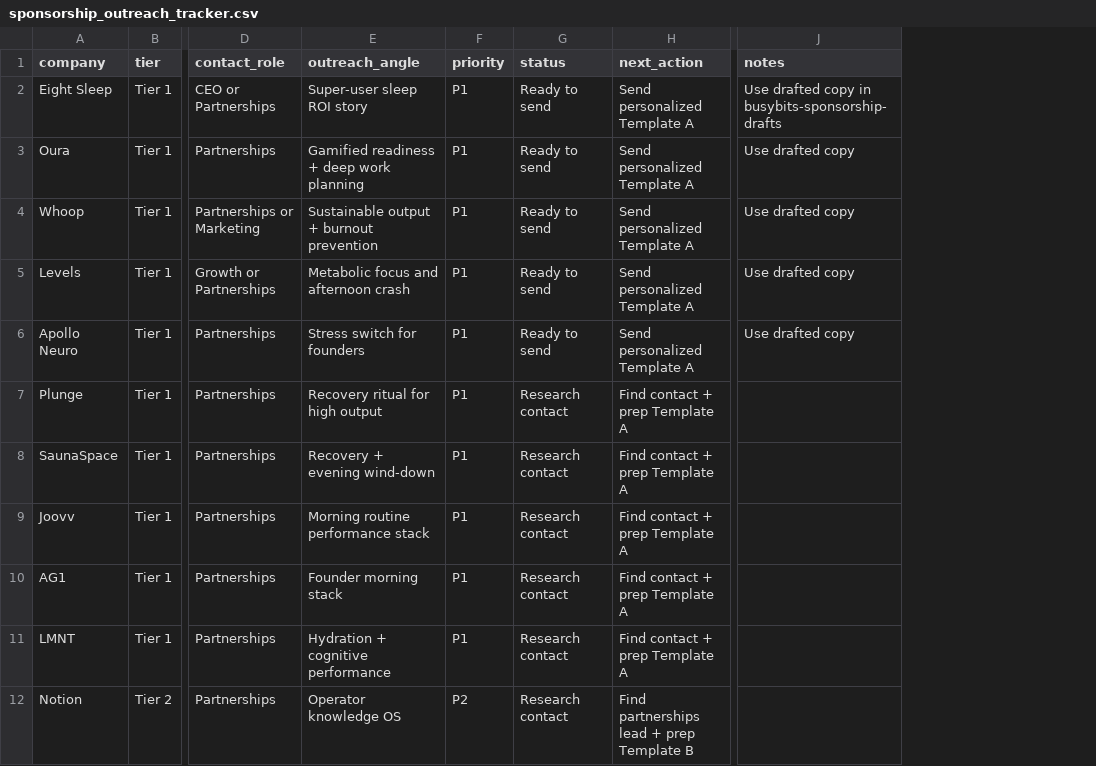
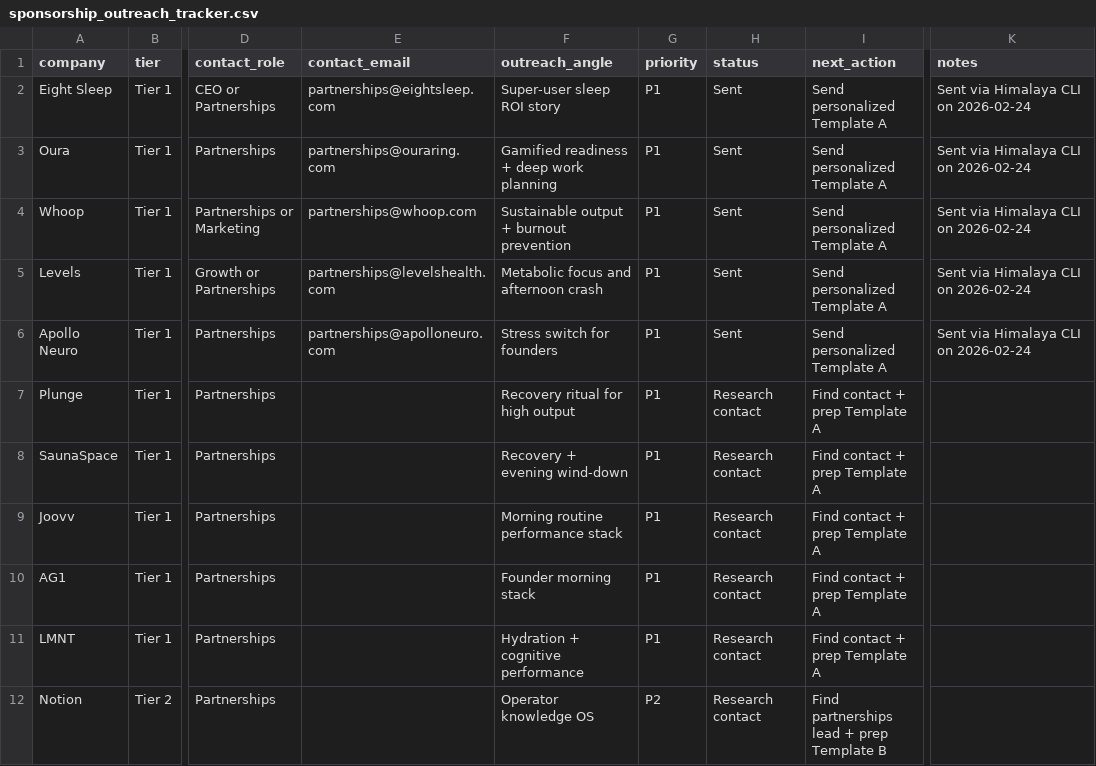
Before and after one commit to barttheai-hub/busybits-quiz-funnel, a CSV file: builds/busybits-newsletter/sponsorship_outreach_tracker.csv, drawn as a sheet; only a part is shown, gaps mark what is left out; addresses are those after the commit; the diff names each change by its address in the sheet, - before the commit and + after, or states it on an @@ line.

Commit message:
Update outreach pipeline contacts and send script

```diff
--- a/builds/busybits-newsletter/sponsorship_outreach_tracker.csv
+++ b/builds/busybits-newsletter/sponsorship_outreach_tracker.csv
+column E (contact_email), rows 2-6: partnerships@eightsleep.com | partnerships@ouraring.com | partnerships@whoop.com | partnerships@levelshealth.com | partnerships@apolloneuro.com
-H2:H6 (status): Ready to send
+H2:H6 (status): Sent
-K2 (notes): Use drafted copy in busybits-sponsorship-drafts
+K2 (notes): Sent via Himalaya CLI on 2026-02-24
-K3:K6 (notes): Use drafted copy
+K3:K6 (notes): Sent via Himalaya CLI on 2026-02-24
```
Also changed, not shown: builds/busybits-newsletter/sponsor_outreach_week1_tracker.csv, 4 other files.
